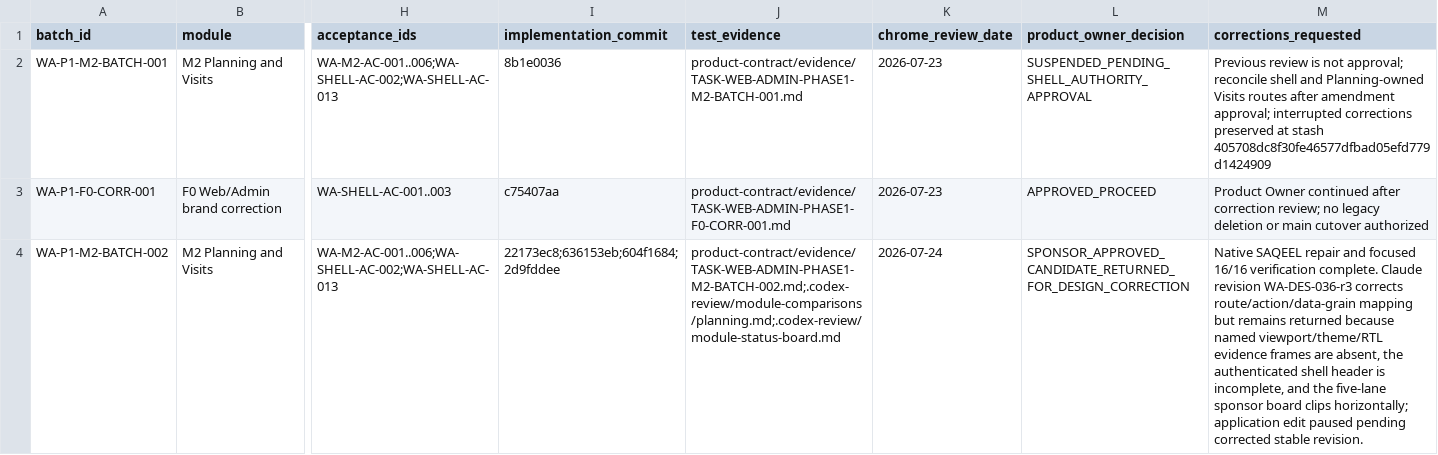
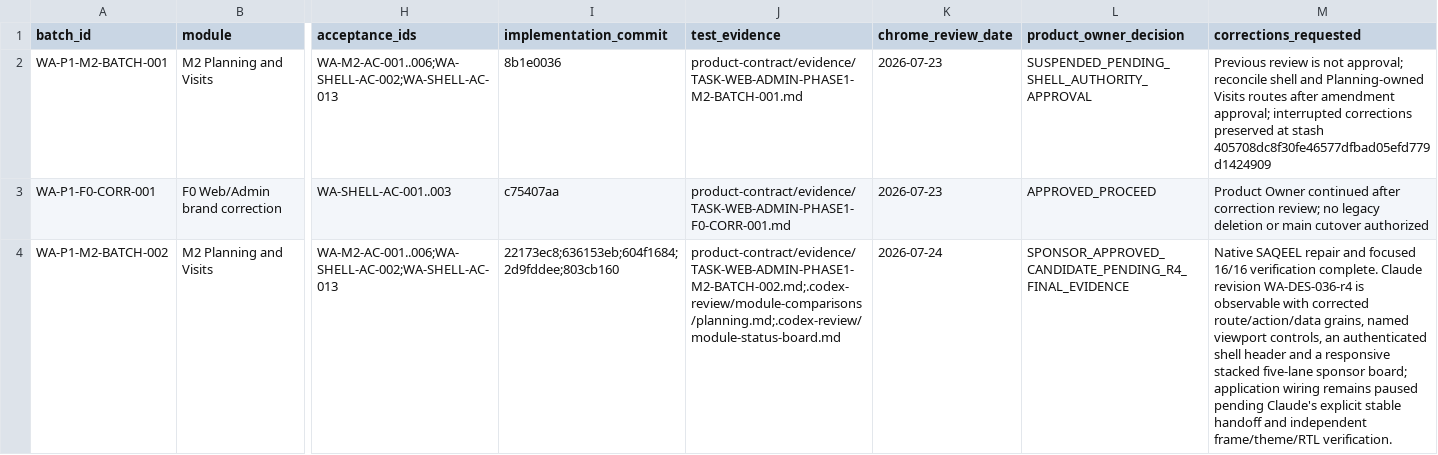
Before and after one commit to Vikram-Indla/Inspection, a CSV file: product-contract/web-admin-phase1/SCREEN_BATCH_LEDGER.csv, drawn as a sheet; only a part is shown, gaps mark what is left out; the diff names each change by its address in the sheet, - before the commit and + after, or states it on an @@ line.

Commit message:
docs(planning): record r4 pending final evidence

```diff
--- a/product-contract/web-admin-phase1/SCREEN_BATCH_LEDGER.csv
+++ b/product-contract/web-admin-phase1/SCREEN_BATCH_LEDGER.csv
-I4 (implementation_commit): 22173ec8;636153eb;604f1684;2d9fddee
+I4 (implementation_commit): 22173ec8;636153eb;604f1684;2d9fddee;803cb160
-L4 (product_owner_decision): SPONSOR_APPROVED_CANDIDATE_RETURNED_FOR_DESIGN_CORRECTION
+L4 (product_owner_decision): SPONSOR_APPROVED_CANDIDATE_PENDING_R4_FINAL_EVIDENCE
-M4 (corrections_requested): …Claude revision WA-DES-036-r3 corrects route/action/data-grain mapping but remains returned because named viewport/theme/RTL evidence frames are absent, the authenticated shell header is incomplete, and the five-lane sponsor board clips horizontally; application edit paused pending corrected stable revision.
+M4 (corrections_requested): …Claude revision WA-DES-036-r4 is observable with corrected route/action/data grains, named viewport controls, an authenticated shell header and a responsive stacked five-lane sponsor board; application wiring remains paused pending Claude's explicit stable handoff and independent frame/theme/RTL verification.
```
Also changed, not shown: 3 other files.
